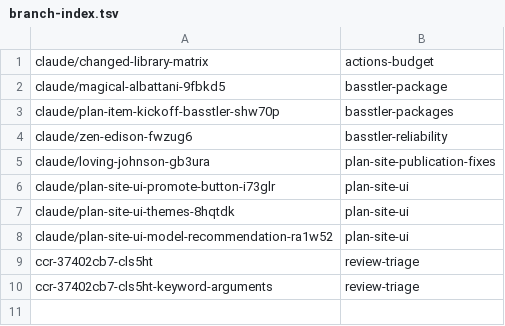
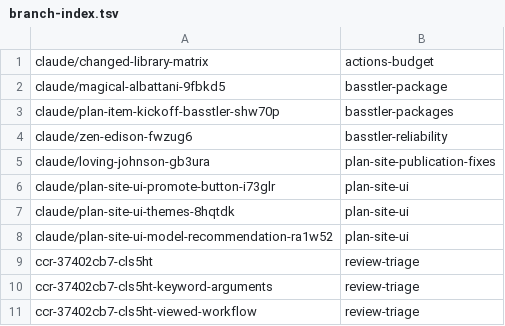
Before and after one commit to AbdelrhmanBassiouny/basstler, a TSV file: .claude/personal/plans/_generated/branch-index.tsv, drawn as a sheet; the diff names each change by its address in the sheet, - before the commit and + after, or states it on an @@ line.

Commit message:
Update plan manifest for review-triage

```diff
--- a/.claude/personal/plans/_generated/branch-index.tsv
+++ b/.claude/personal/plans/_generated/branch-index.tsv
+row 11: ccr-37402cb7-cls5ht-viewed-workflow | review-triage
```
Also changed, not shown: 1 other file.
